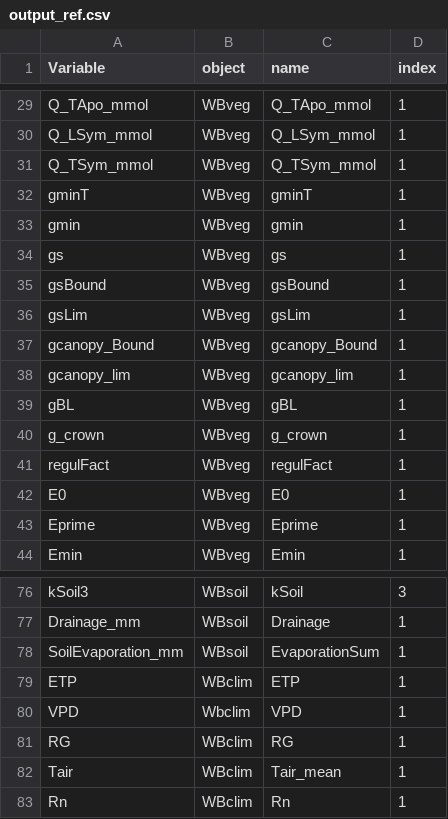
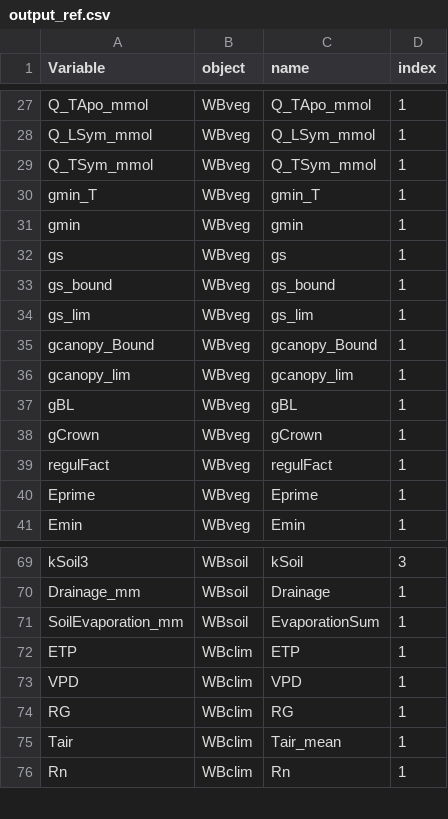
Before and after one commit to julien-ruffault/SurEau-Ecos, a CSV file: functions/output_ref.csv, drawn as a sheet; only a part is shown, gaps mark what is left out; the diff covers the shown part only.

```diff
--- a/functions/output_ref.csv
+++ b/functions/output_ref.csv
@@ -31,7 +29,7 @@ Q_LSym_mmol;WBveg;Q_LSym_mmol;1
 Q_TSym_mmol;WBveg;Q_TSym_mmol;1
-gminT;WBveg;gminT;1
+gmin_T;WBveg;gmin_T;1
 gmin;WBveg;gmin;1
 gs;WBveg;gs;1
-gsBound;WBveg;gsBound;1
-gsLim;WBveg;gsLim;1
+gs_bound;WBveg;gs_bound;1
+gs_lim;WBveg;gs_lim;1
 gcanopy_Bound;WBveg;gcanopy_Bound;1
@@ -39,5 +37,4 @@ gcanopy_lim;WBveg;gcanopy_lim;1
 gBL;WBveg;gBL;1
-g_crown;WBveg;g_crown;1
+gCrown;WBveg;gCrown;1
 regulFact;WBveg;regulFact;1
-E0;WBveg;E0;1
 Eprime;WBveg;Eprime;1
@@ -79,3 +72,3 @@ SoilEvaporation_mm;WBsoil;EvaporationSum;1
 ETP;WBclim;ETP;1
-VPD;Wbclim;VPD;1
+VPD;WBclim;VPD;1
 RG;WBclim;RG;1
```
Also changed, not shown: 6 removed rows and 7 edited cells elsewhere in this file, datasets/test_data/Parameters_test_quercus_champenoux_evergreen.csv, 21 other files.
